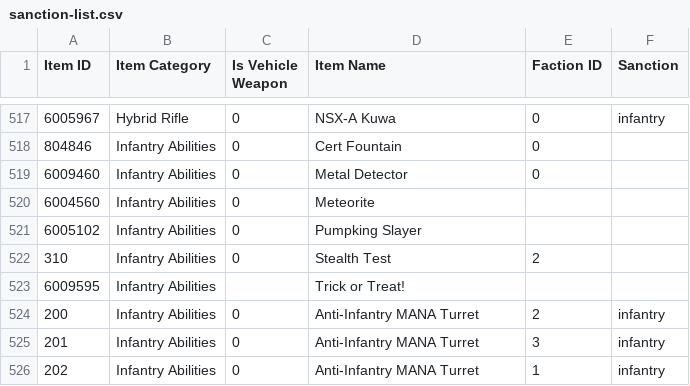
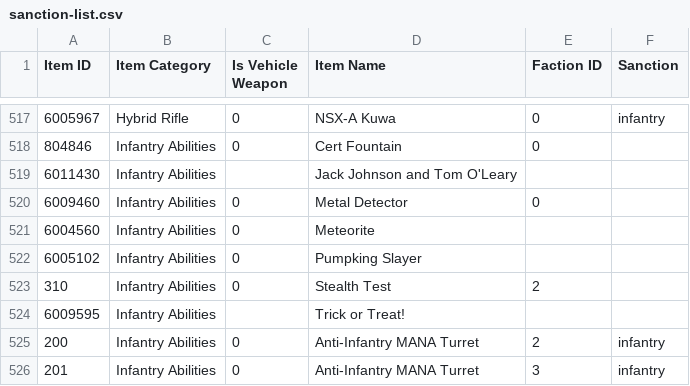
Before and after one commit to cooltrain7/Planetside-2-API-Tracker, a CSV file: Weapons/sanction-list.csv, drawn as a sheet; only a part is shown, gaps mark what is left out; the shorter side is filled out with more unchanged rows.

Commit message:
Add Jack Johnson and Tom O'Leary
Signed-off-by: Fred Kilbourn <fred@fredk.com>

```diff
--- a/Weapons/sanction-list.csv
+++ b/Weapons/sanction-list.csv
@@ -518,2 +518,3 @@
 804846,Infantry Abilities,0,Cert Fountain,0,
+6011430,Infantry Abilities,,Jack Johnson and Tom O'Leary,,
 6009460,Infantry Abilities,0,Metal Detector,0,
```
